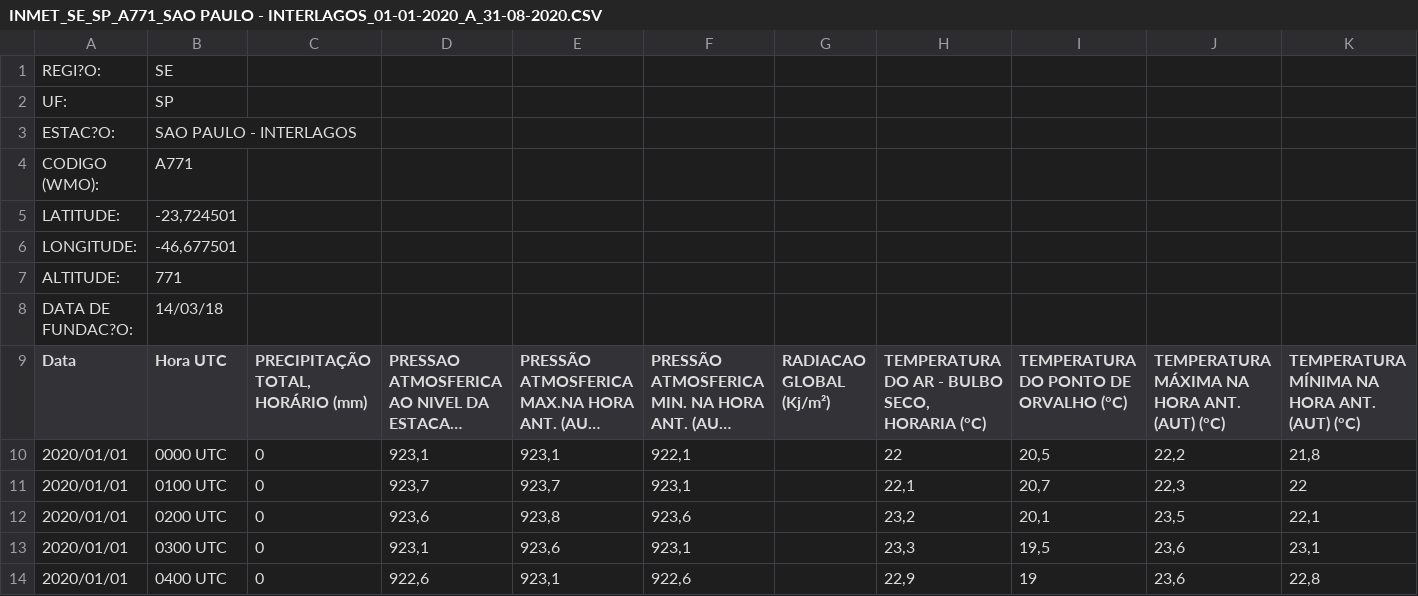
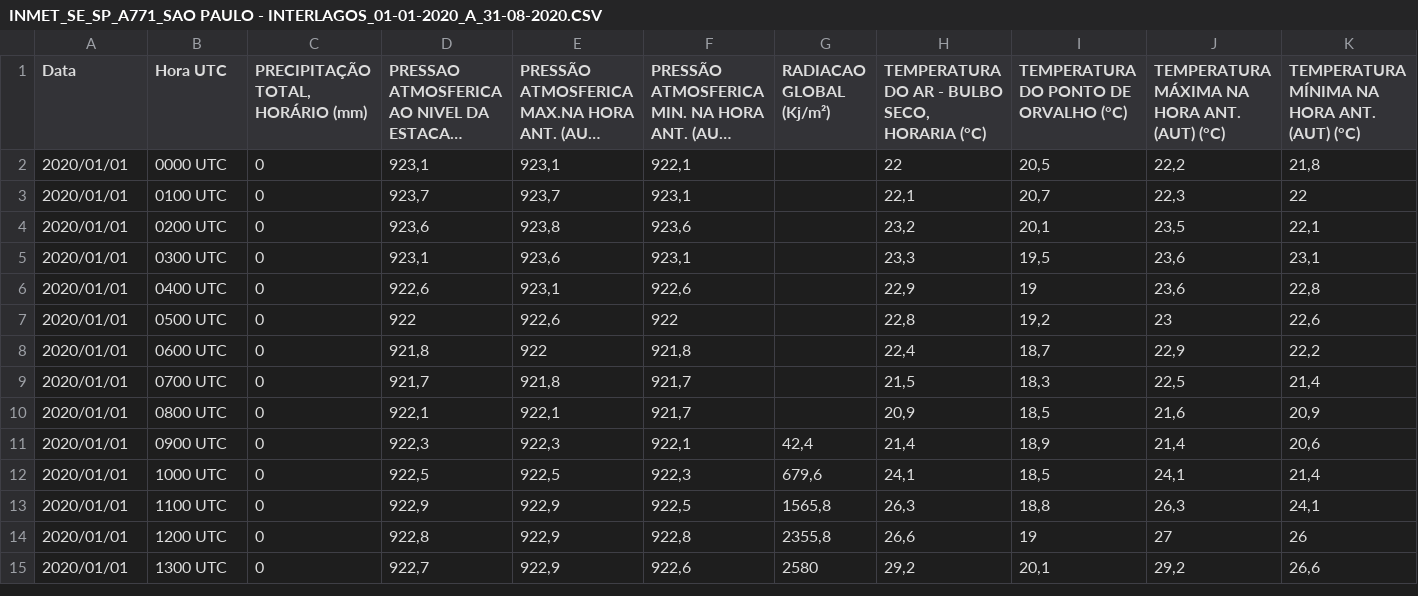
Before and after one commit to deiseacmsmeteoro/ctm, a CSV file: INMET_SE_SP_A771_SAO PAULO - INTERLAGOS_01-01-2020_A_31-08-2020.CSV, drawn as a sheet; only a part is shown; the shorter side is filled out with more unchanged rows; long unchanged cells end in …; rows hold the shown columns only; the diff names each change by its address in the sheet, - before the commit and + after, or states it on an @@ line.

Commit message:
Update INMET_SE_SP_A771_SAO PAULO - INTERLAGOS_01-01-2020_A_31-08-2020.CSV

```diff
--- a/INMET_SE_SP_A771_SAO PAULO - INTERLAGOS_01-01-2020_A_31-08-2020.CSV
+++ b/INMET_SE_SP_A771_SAO PAULO - INTERLAGOS_01-01-2020_A_31-08-2020.CSV
-row 1: REGI?O: | SE
-row 2: UF: | SP
-row 3: ESTAC?O: | SAO PAULO - INTERLAGOS
-row 4: CODIGO (WMO): | A771
-row 5: LATITUDE: | -23,724501
-row 6: LONGITUDE: | -46,677501
-row 7: ALTITUDE: | 771
-row 8: DATA DE FUNDAC?O: | 14/03/18
```
